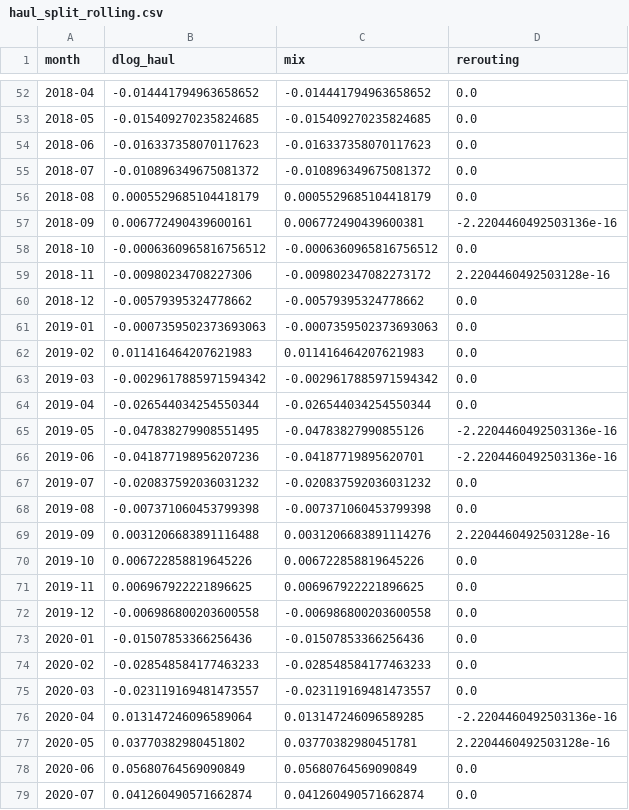
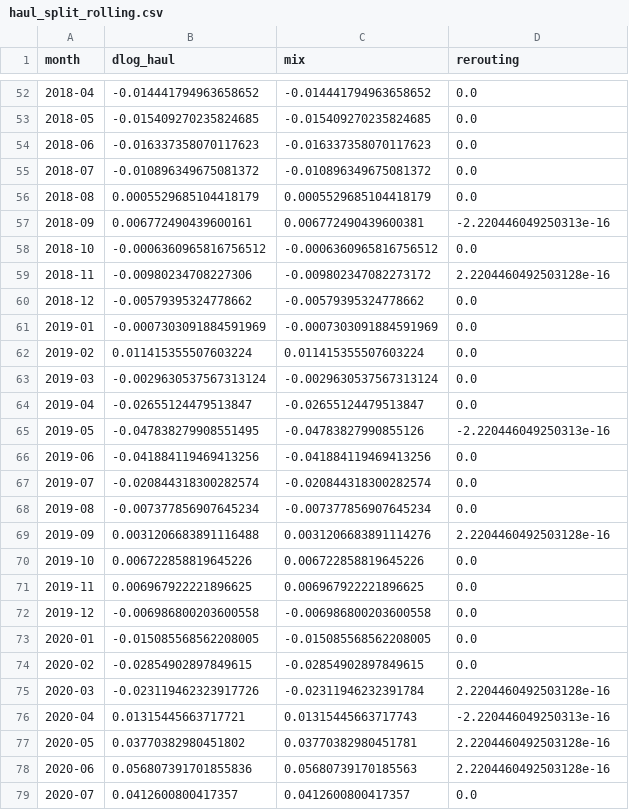
Before and after one commit to nathancouturier/Tonne-Mile-Demand-Model, a CSV file: data/processed/haul_split_rolling.csv, drawn as a sheet; only a part is shown, gaps mark what is left out; the diff covers the shown part only.

```diff
--- a/data/processed/haul_split_rolling.csv
+++ b/data/processed/haul_split_rolling.csv
@@ -56,3 +56,3 @@ month,dlog_haul,mix,rerouting
 2018-08,0.0005529685104418179,0.0005529685104418179,0.0
-2018-09,0.006772490439600161,0.006772490439600381,-2.2204460492503136e-16
+2018-09,0.006772490439600161,0.006772490439600381,-2.220446049250313e-16
 2018-10,-0.0006360965816756512,-0.0006360965816756512,0.0
@@ -60,10 +60,10 @@ month,dlog_haul,mix,rerouting
 2018-12,-0.00579395324778662,-0.00579395324778662,0.0
-2019-01,-0.0007359502373693063,-0.0007359502373693063,0.0
-2019-02,0.011416464207621983,0.011416464207621983,0.0
-2019-03,-0.0029617885971594342,-0.0029617885971594342,0.0
-2019-04,-0.026544034254550344,-0.026544034254550344,0.0
-2019-05,-0.047838279908551495,-0.04783827990855126,-2.2204460492503136e-16
-2019-06,-0.041877198956207236,-0.04187719895620701,-2.2204460492503136e-16
-2019-07,-0.020837592036031232,-0.020837592036031232,0.0
-2019-08,-0.007371060453799398,-0.007371060453799398,0.0
+2019-01,-0.0007303091884591969,-0.0007303091884591969,0.0
+2019-02,0.011415355507603224,0.011415355507603224,0.0
+2019-03,-0.0029630537567313124,-0.0029630537567313124,0.0
+2019-04,-0.02655124479513847,-0.02655124479513847,0.0
+2019-05,-0.047838279908551495,-0.04783827990855126,-2.220446049250313e-16
+2019-06,-0.041884119469413256,-0.041884119469413256,0.0
+2019-07,-0.020844318300282574,-0.020844318300282574,0.0
+2019-08,-0.007377856907645234,-0.007377856907645234,0.0
 2019-09,0.0031206683891116488,0.0031206683891114276,2.2204460492503128e-16
@@ -72,8 +72,8 @@ month,dlog_haul,mix,rerouting
 2019-12,-0.006986800203600558,-0.006986800203600558,0.0
-2020-01,-0.01507853366256436,-0.01507853366256436,0.0
-2020-02,-0.028548584177463233,-0.028548584177463233,0.0
-2020-03,-0.023119169481473557,-0.023119169481473557,0.0
-2020-04,0.013147246096589064,0.013147246096589285,-2.2204460492503136e-16
+2020-01,-0.015085568562208005,-0.015085568562208005,0.0
+2020-02,-0.02854902897849615,-0.02854902897849615,0.0
+2020-03,-0.023119462323917726,-0.02311946232391784,2.2204460492503128e-16
+2020-04,0.01315445663717721,0.01315445663717743,-2.220446049250313e-16
 2020-05,0.03770382980451802,0.03770382980451781,2.2204460492503128e-16
-2020-06,0.05680764569090849,0.05680764569090849,0.0
-2020-07,0.041260490571662874,0.041260490571662874,0.0
+2020-06,0.056807391701855836,0.05680739170185563,2.2204460492503128e-16
+2020-07,0.0412600800417357,0.0412600800417357,0.0
```
Also changed, not shown: 83 edited cells elsewhere in this file, data/processed/decomposition_rolling.csv, data/processed/fleet_monthly.csv, 27 other files.
